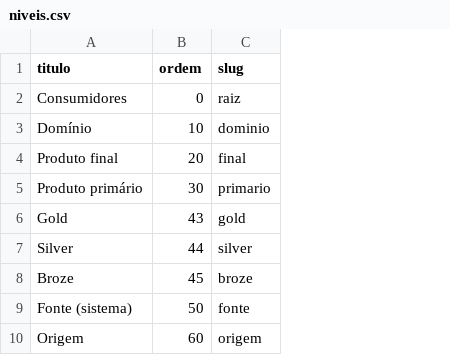
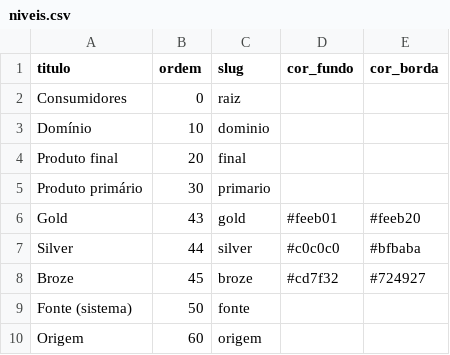
Before and after one commit to experienceitlit-netizen/mocks, a CSV file: mapa-dados-atacado/niveis.csv, drawn as a sheet; the diff names each change by its address in the sheet, - before the commit and + after, or states it on an @@ line.

```diff
--- a/mapa-dados-atacado/niveis.csv
+++ b/mapa-dados-atacado/niveis.csv
+column D (cor_fundo), rows 6-8: #feeb01 | #c0c0c0 | #cd7f32
+column E (cor_borda), rows 6-8: #feeb20 | #bfbaba | #724927
```
Also changed, not shown: 17 other files.
